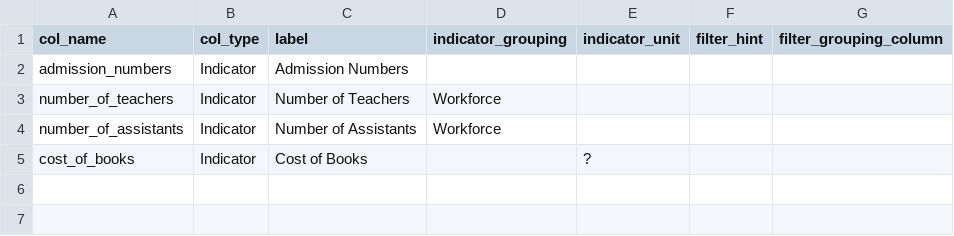
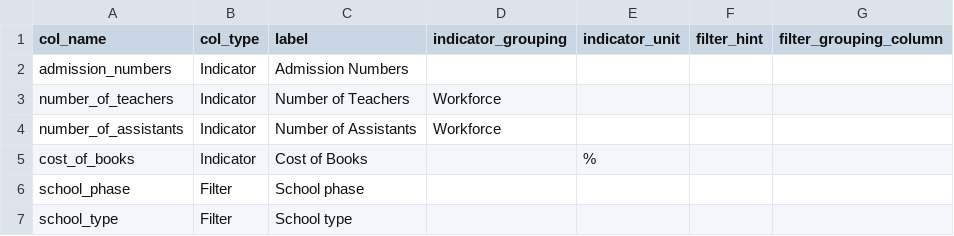
Before and after one commit to dfe-analytical-services/ees-data-screener, a CSV file: data_metadata/smalldummy.meta.csv, drawn as a sheet.

```diff
--- a/data_metadata/smalldummy.meta.csv
+++ b/data_metadata/smalldummy.meta.csv
@@ -4,2 +4,4 @@ number_of_teachers,Indicator,Number of Teachers,Workforce,,,
 number_of_assistants,Indicator,Number of Assistants,Workforce,,,
-cost_of_books,Indicator,Cost of Books,,?,,
+cost_of_books,Indicator,Cost of Books,,%,,
+school_phase,Filter,School phase,,,,
+school_type,Filter,School type,,,,
```
Also changed, not shown: data_metadata/smalldummy.csv, 6 other files.
